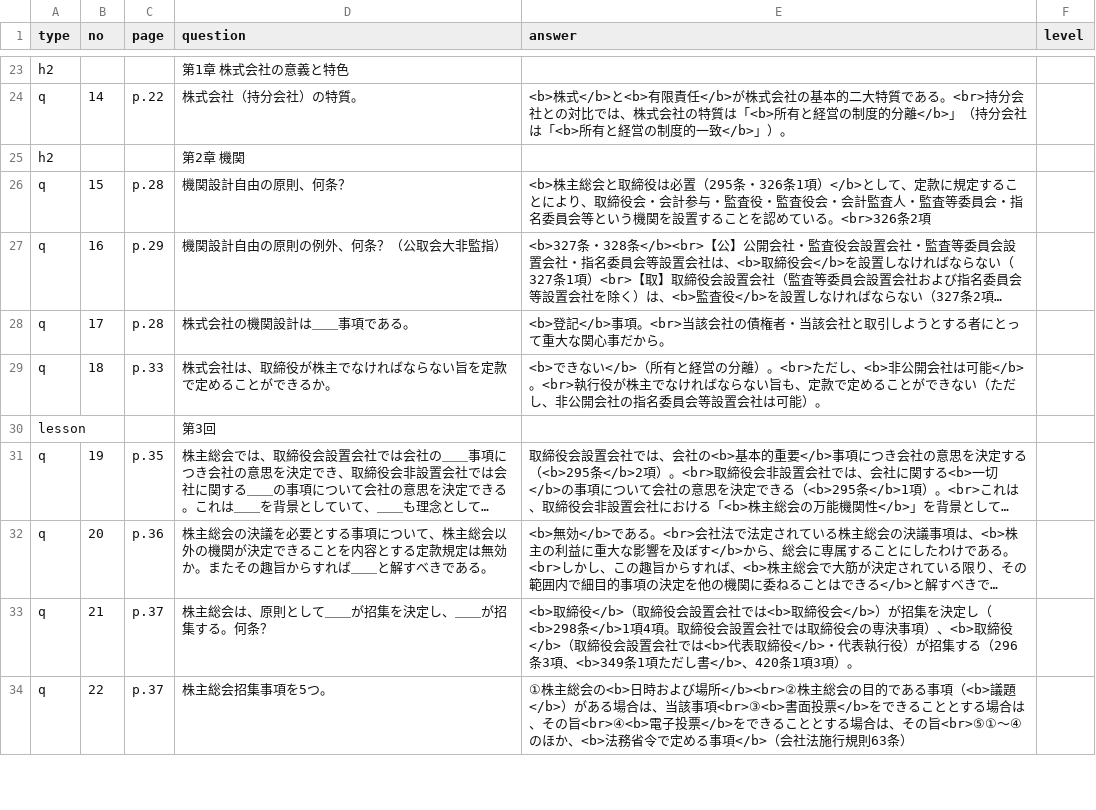
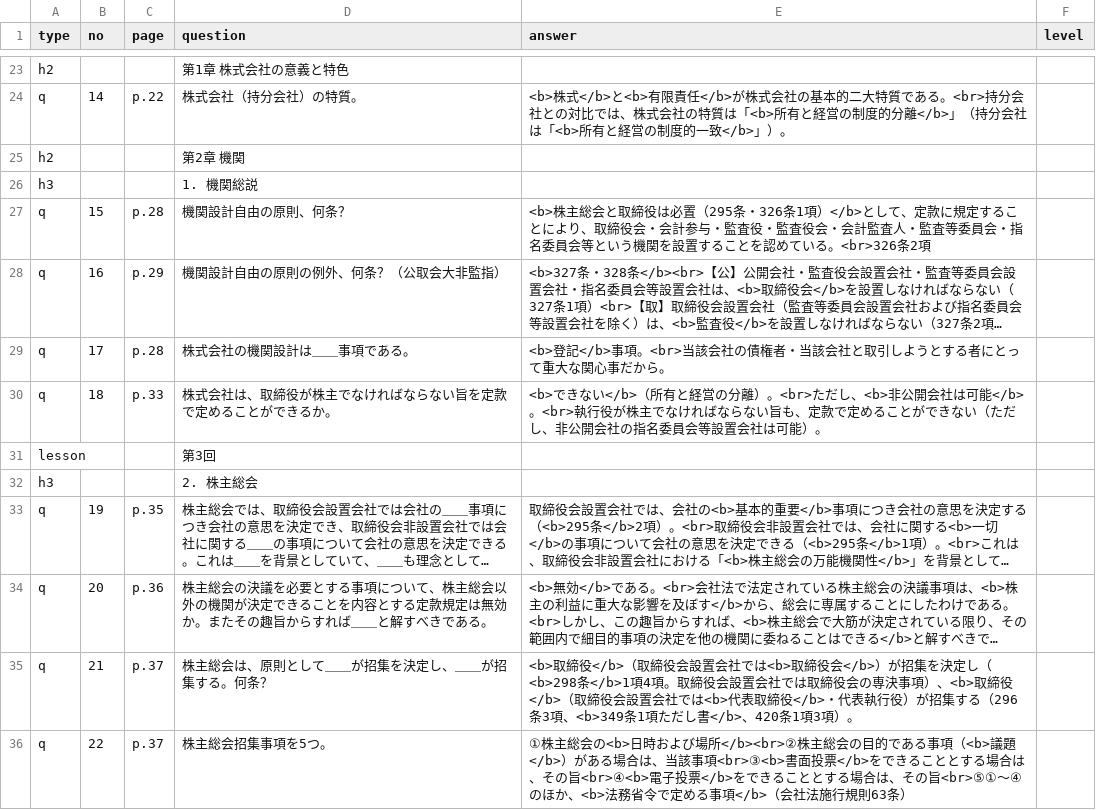
Before and after one commit to hokuto-create/kigyoho, a CSV file: questions.csv, drawn as a sheet; only a part is shown, gaps mark what is left out; long unchanged cells end in …; the diff names each change by its address in the sheet, - before the commit and + after, or states it on an @@ line.

```diff
--- a/questions.csv
+++ b/questions.csv
+row 26: h3 |  |  | 1. 機関総説
+row 32: h3 |  |  | 2. 株主総会
```
Also changed, not shown: 3 other files.
